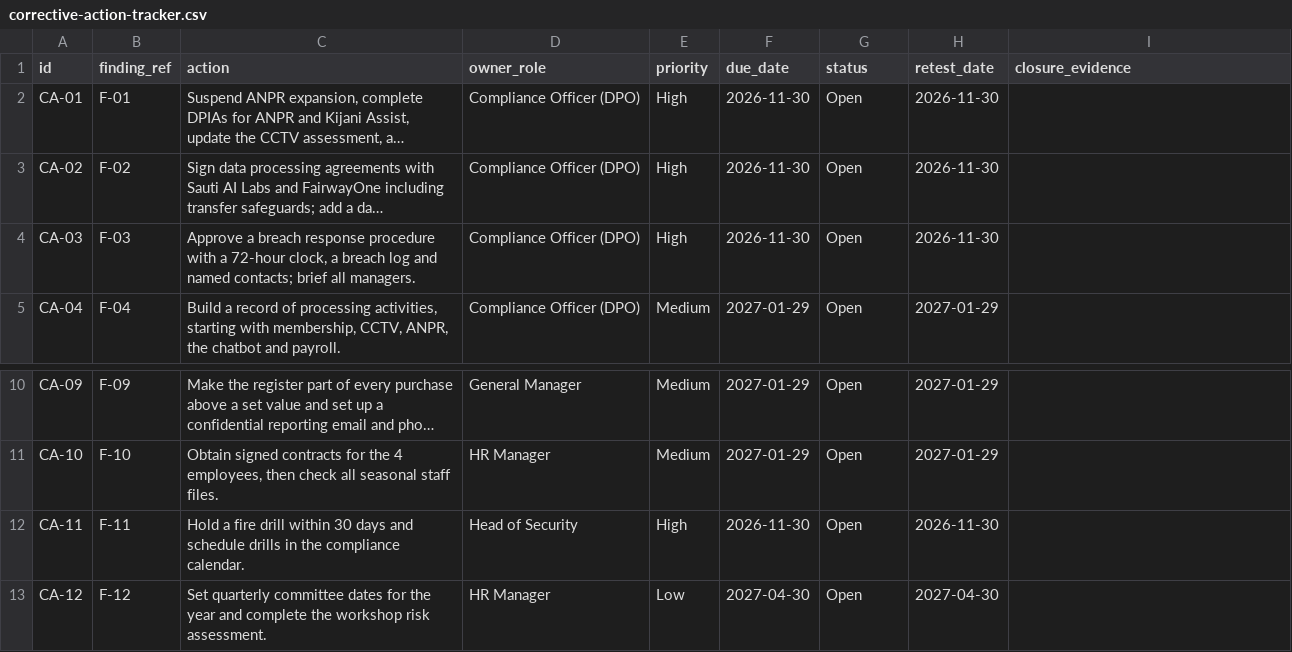
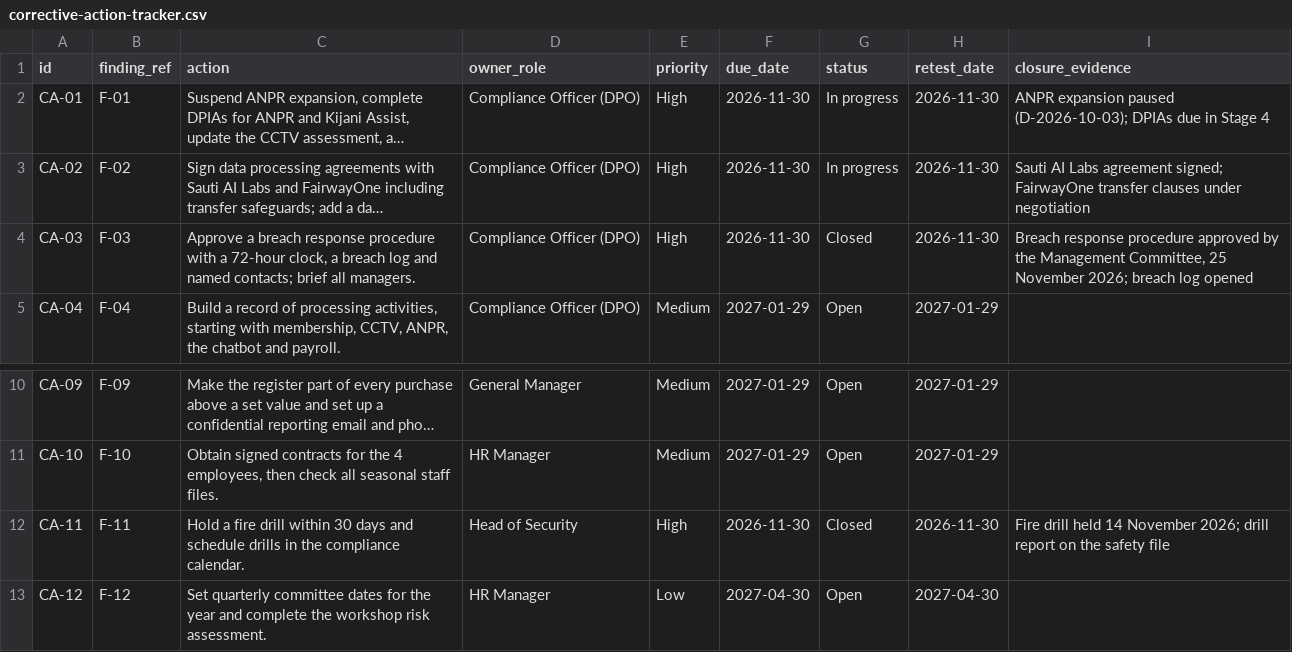
Before and after one commit to HollaAB/ai-governance-portfolio, a CSV file: compliance-management-system/06-remediation/corrective-action-tracker.csv, drawn as a sheet; only a part is shown, gaps mark what is left out; long unchanged cells end in …; the diff names each change by its address in the sheet, - before the commit and + after, or states it on an @@ line.

Commit message:
feat(governance): add stage 3 governance framework, risk appetite, board oversight trail and dashboard

```diff
--- a/compliance-management-system/06-remediation/corrective-action-tracker.csv
+++ b/compliance-management-system/06-remediation/corrective-action-tracker.csv
-G2:G3 (status): Open
+G2:G3 (status): In progress
-I2 (closure_evidence): (empty)
+I2 (closure_evidence): ANPR expansion paused (D-2026-10-03); DPIAs due in Stage 4
-I3 (closure_evidence): (empty)
+I3 (closure_evidence): Sauti AI Labs agreement signed; FairwayOne transfer clauses under negotiation
-G4 (status): Open
+G4 (status): Closed
-I4 (closure_evidence): (empty)
+I4 (closure_evidence): Breach response procedure approved by the Management Committee, 25 November 2026; breach log opened
-G12 (status): Open
+G12 (status): Closed
-I12 (closure_evidence): (empty)
+I12 (closure_evidence): Fire drill held 14 November 2026; drill report on the safety file
```
Also changed, not shown: compliance-management-system/03-obligations-register/compliance-register.csv, compliance-management-system/06-remediation/findings-register.csv, 30 other files.
